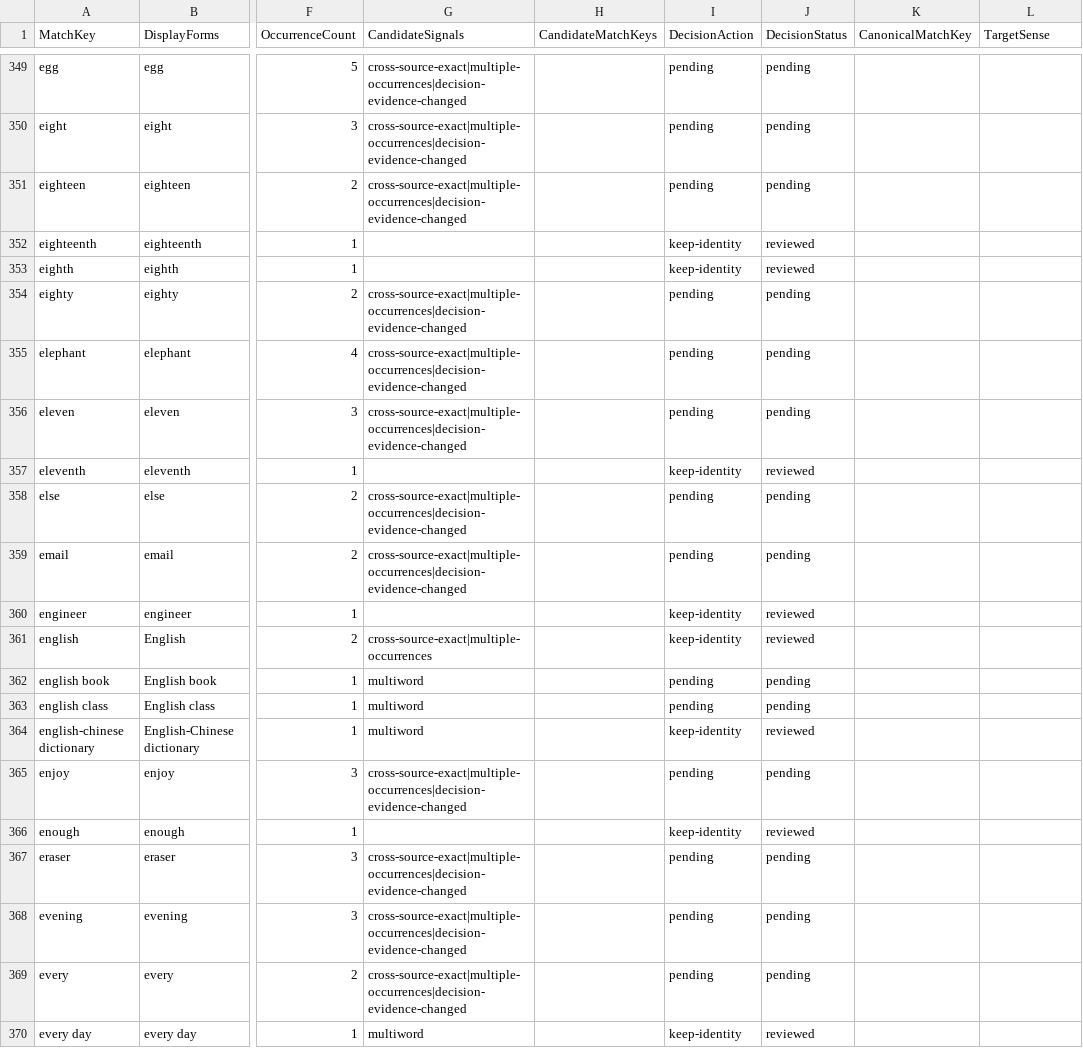
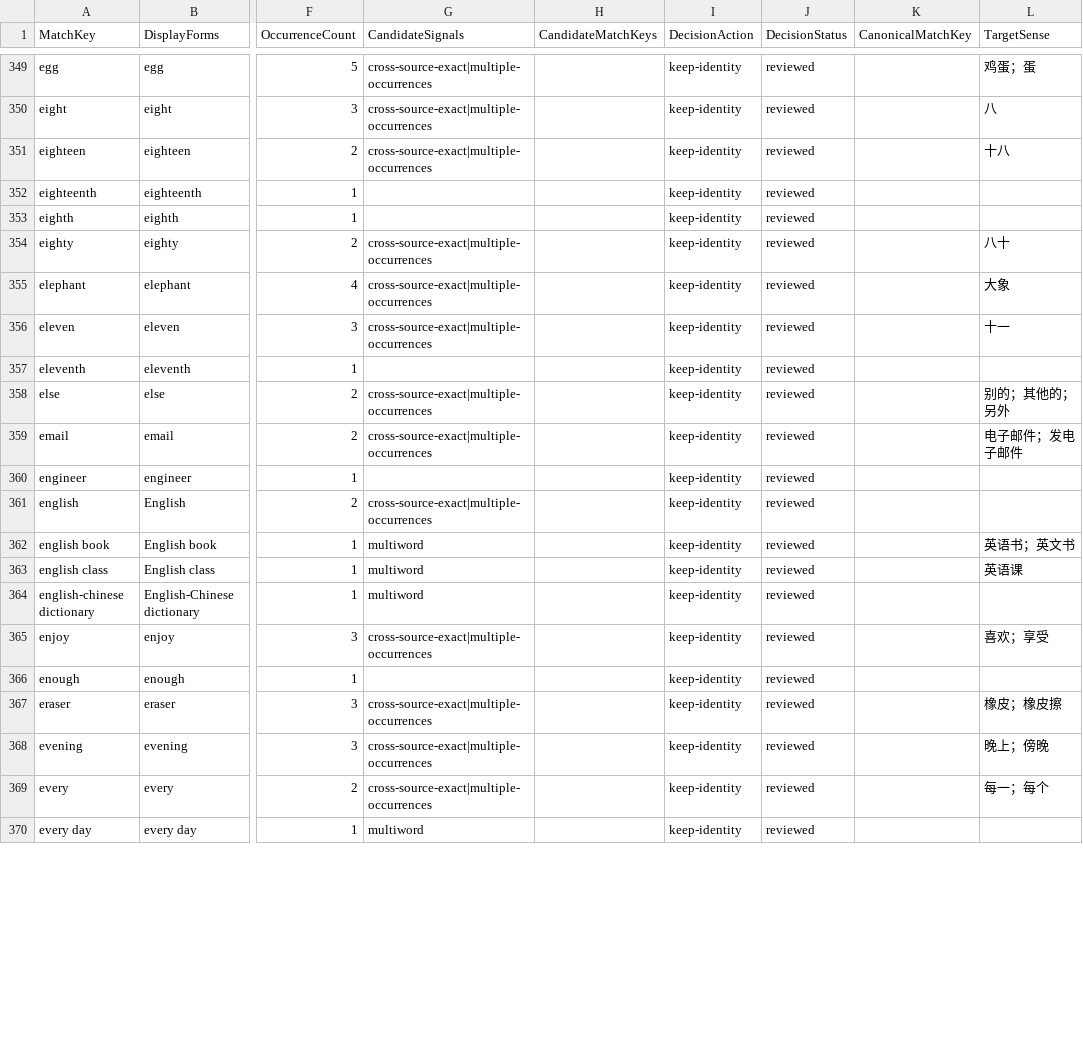
Before and after one commit to whisper-wind17/English, a CSV file: anki/klose/third_party_vocabulary/staging/surface_candidates.csv, drawn as a sheet; only a part is shown, gaps mark what is left out; the diff covers the shown part only; the diff names each change by its address in the sheet, - before the commit and + after, or states it on an @@ line.

```diff
--- a/anki/klose/third_party_vocabulary/staging/surface_candidates.csv
+++ b/anki/klose/third_party_vocabulary/staging/surface_candidates.csv
-G349:G351 (CandidateSignals): cross-source-exact|multiple-occurrences|decision-evidence-changed
+G349:G351 (CandidateSignals): cross-source-exact|multiple-occurrences
-I349:I351 (DecisionAction): pending
+I349:I351 (DecisionAction): keep-identity
-J349:J351 (DecisionStatus): pending
+J349:J351 (DecisionStatus): reviewed
-L349 (TargetSense): (empty)
+L349 (TargetSense): 鸡蛋；蛋
-L350 (TargetSense): (empty)
+L350 (TargetSense): 八
-L351 (TargetSense): (empty)
+L351 (TargetSense): 十八
-G354:G356 (CandidateSignals): cross-source-exact|multiple-occurrences|decision-evidence-changed
+G354:G356 (CandidateSignals): cross-source-exact|multiple-occurrences
-I354:I356 (DecisionAction): pending
+I354:I356 (DecisionAction): keep-identity
-J354:J356 (DecisionStatus): pending
+J354:J356 (DecisionStatus): reviewed
-L354 (TargetSense): (empty)
+L354 (TargetSense): 八十
-L355 (TargetSense): (empty)
+L355 (TargetSense): 大象
-L356 (TargetSense): (empty)
+L356 (TargetSense): 十一
-G358:G359 (CandidateSignals): cross-source-exact|multiple-occurrences|decision-evidence-changed
+G358:G359 (CandidateSignals): cross-source-exact|multiple-occurrences
-I358:I359 (DecisionAction): pending
+I358:I359 (DecisionAction): keep-identity
-J358:J359 (DecisionStatus): pending
+J358:J359 (DecisionStatus): reviewed
-L358 (TargetSense): (empty)
+L358 (TargetSense): 别的；其他的；另外
-L359 (TargetSense): (empty)
+L359 (TargetSense): 电子邮件；发电子邮件
-I362:I363 (DecisionAction): pending
+I362:I363 (DecisionAction): keep-identity
-J362:J363 (DecisionStatus): pending
+J362:J363 (DecisionStatus): reviewed
-L362 (TargetSense): (empty)
+L362 (TargetSense): 英语书；英文书
-L363 (TargetSense): (empty)
+L363 (TargetSense): 英语课
-G365 (CandidateSignals): cross-source-exact|multiple-occurrences|decision-evidence-changed
+G365 (CandidateSignals): cross-source-exact|multiple-occurrences
-I365 (DecisionAction): pending
+I365 (DecisionAction): keep-identity
-J365 (DecisionStatus): pending
+J365 (DecisionStatus): reviewed
-L365 (TargetSense): (empty)
+L365 (TargetSense): 喜欢；享受
-G367:G369 (CandidateSignals): cross-source-exact|multiple-occurrences|decision-evidence-changed
+G367:G369 (CandidateSignals): cross-source-exact|multiple-occurrences
-I367:I369 (DecisionAction): pending
+I367:I369 (DecisionAction): keep-identity
-J367:J369 (DecisionStatus): pending
+J367:J369 (DecisionStatus): reviewed
-L367 (TargetSense): (empty)
+L367 (TargetSense): 橡皮；橡皮擦
-L368 (TargetSense): (empty)
+L368 (TargetSense): 晚上；傍晚
-L369 (TargetSense): (empty)
+L369 (TargetSense): 每一；每个
```
Also changed, not shown: 97 edited cells elsewhere in this file, anki/klose/third_party_vocabulary/review/identity_decisions.csv, anki/klose/third_party_vocabulary/staging/unified_vocabulary_preview.csv, 3 other files.
